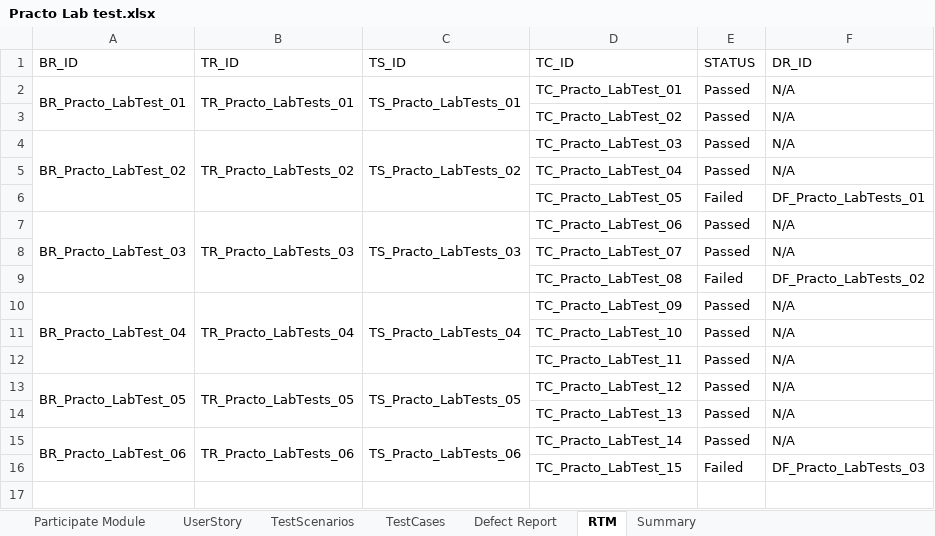
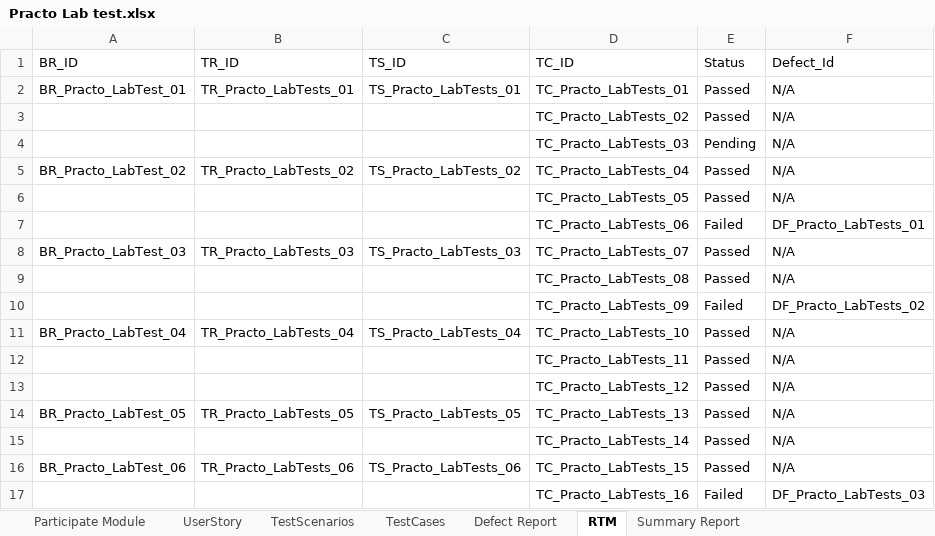
Before and after one commit to Mounika-Saarla/PRACTO_, an Excel workbook: Practo Lab test.xlsx, sheet RTM, drawn as a sheet; values as stored, in another font and other column widths than the file's, no cell formats; removed rows and columns are numbered as before the commit, all else as after; the diff names each change by its address in the sheet, - before the commit and + after, or states it on an @@ line.

Commit message:
LipidProfile-LabTest(Manualtesting)

```diff
--- a/Practo Lab test.xlsx (sheet RTM)
+++ b/Practo Lab test.xlsx (sheet RTM)
-sheet tab: Summary
+sheet tab: Summary Report
-E1: STATUS
+E1: Status
-F1: DR_ID
+F1: Defect_Id
-A2:A3 merged
-B2:B3 merged
-C2:C3 merged
-D2 (TC_ID): TC_Practo_LabTest_01
+D2 (TC_ID): TC_Practo_LabTests_01
-D3 (TC_ID): TC_Practo_LabTest_02
+D3 (TC_ID): TC_Practo_LabTests_02
+row 4:  |  |  | TC_Practo_LabTests_03 | Pending | N/A
-A4:A6 merged
-B4:B6 merged
-C4:C6 merged
-D5 (TC_ID): TC_Practo_LabTest_03
+D5 (TC_ID): TC_Practo_LabTests_04
-D6 (TC_ID): TC_Practo_LabTest_04
+D6 (TC_ID): TC_Practo_LabTests_05
-D7 (TC_ID): TC_Practo_LabTest_05
+D7 (TC_ID): TC_Practo_LabTests_06
-A7:A9 merged
-B7:B9 merged
-C7:C9 merged
-D8 (TC_ID): TC_Practo_LabTest_06
+D8 (TC_ID): TC_Practo_LabTests_07
-D9 (TC_ID): TC_Practo_LabTest_07
+D9 (TC_ID): TC_Practo_LabTests_08
-D10 (TC_ID): TC_Practo_LabTest_08
+D10 (TC_ID): TC_Practo_LabTests_09
-A10:A12 merged
-B10:B12 merged
-C10:C12 merged
-D11 (TC_ID): TC_Practo_LabTest_09
+D11 (TC_ID): TC_Practo_LabTests_10
-D12 (TC_ID): TC_Practo_LabTest_10
+D12 (TC_ID): TC_Practo_LabTests_11
-D13 (TC_ID): TC_Practo_LabTest_11
+D13 (TC_ID): TC_Practo_LabTests_12
-A13:A14 merged
-B13:B14 merged
-C13:C14 merged
-D14 (TC_ID): TC_Practo_LabTest_12
+D14 (TC_ID): TC_Practo_LabTests_13
-D15 (TC_ID): TC_Practo_LabTest_13
+D15 (TC_ID): TC_Practo_LabTests_14
-A15:A16 merged
-B15:B16 merged
-C15:C16 merged
-D16 (TC_ID): TC_Practo_LabTest_14
+D16 (TC_ID): TC_Practo_LabTests_15
-D17 (TC_ID): TC_Practo_LabTest_15
+D17 (TC_ID): TC_Practo_LabTests_16
```
Also changed, not shown: sheet Summary Report, sheet Defect Report, sheet TestCases, sheet Participate Module, cell formats, charts or pictures.
